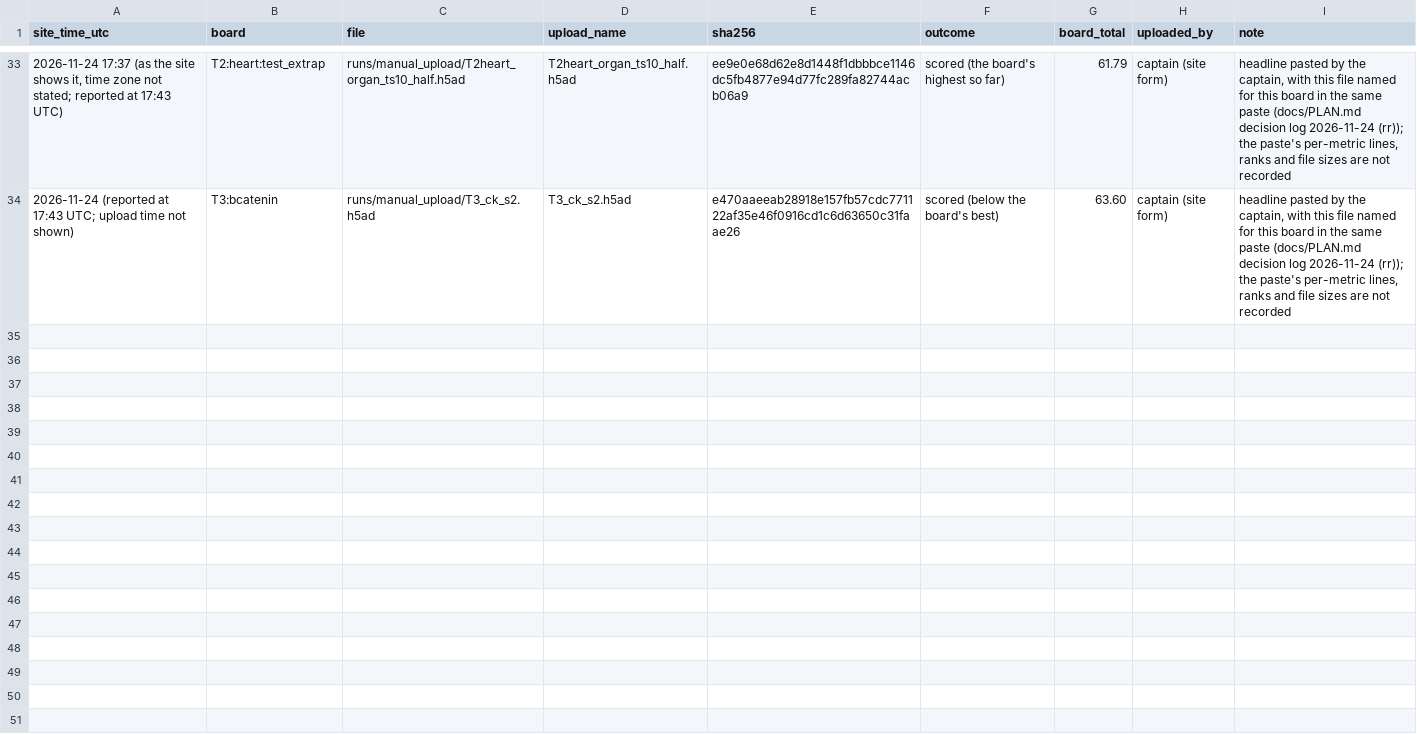
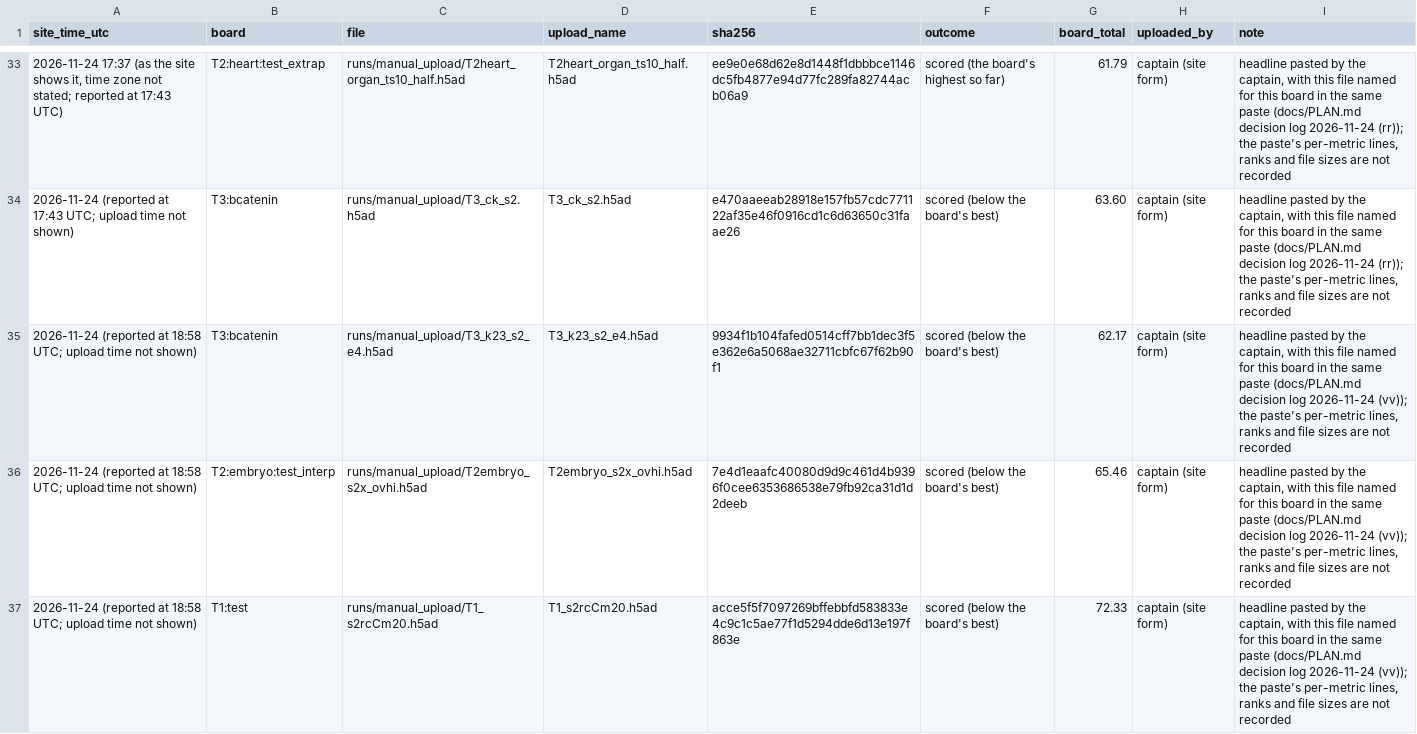
Before and after one commit to Vijayavallabh/virtual-embryo-challenge, a CSV file: results/manual_uploads.csv, drawn as a sheet; only a part is shown, gaps mark what is left out; the diff names each change by its address in the sheet, - before the commit and + after, or states it on an @@ line.

Commit message:
Three headlines of 2026-11-24 recorded (headline only); rules applied

```diff
--- a/results/manual_uploads.csv
+++ b/results/manual_uploads.csv
+row 35: 2026-11-24 (reported at 18:58 UTC; upload time not shown) | T3:bcatenin | runs/manual_upload/T3_k23_s2_e4.h5ad | T3_k23_s2_e4.h5ad | 9934f1b104fafed0514cff7bb1dec3f5e362e6a5068ae32711cbfc67f62b90f1 | scored (below the board's best) | 62.17 | captain (site form) | headline pasted by the captain, with this file named for this board in the same paste (docs/PLAN.md decision log 2026-11-24 (vv)); the paste's per-metric lines, ranks and file sizes are not recorded
+row 36: 2026-11-24 (reported at 18:58 UTC; upload time not shown) | T2:embryo:test_interp | runs/manual_upload/T2embryo_s2x_ovhi.h5ad | T2embryo_s2x_ovhi.h5ad | 7e4d1eaafc40080d9d9c461d4b9396f0cee6353686538e79fb92ca31d1d2deeb | scored (below the board's best) | 65.46 | captain (site form) | headline pasted by the captain, with this file named for this board in the same paste (docs/PLAN.md decision log 2026-11-24 (vv)); the paste's per-metric lines, ranks and file sizes are not recorded
+row 37: 2026-11-24 (reported at 18:58 UTC; upload time not shown) | T1:test | runs/manual_upload/T1_s2rcCm20.h5ad | T1_s2rcCm20.h5ad | acce5f5f7097269bffebbfd583833e4c9c1c5ae77f1d5294dde6d13e197f863e | scored (below the board's best) | 72.33 | captain (site form) | headline pasted by the captain, with this file named for this board in the same paste (docs/PLAN.md decision log 2026-11-24 (vv)); the paste's per-metric lines, ranks and file sizes are not recorded
```
Also changed, not shown: 2 other files.
